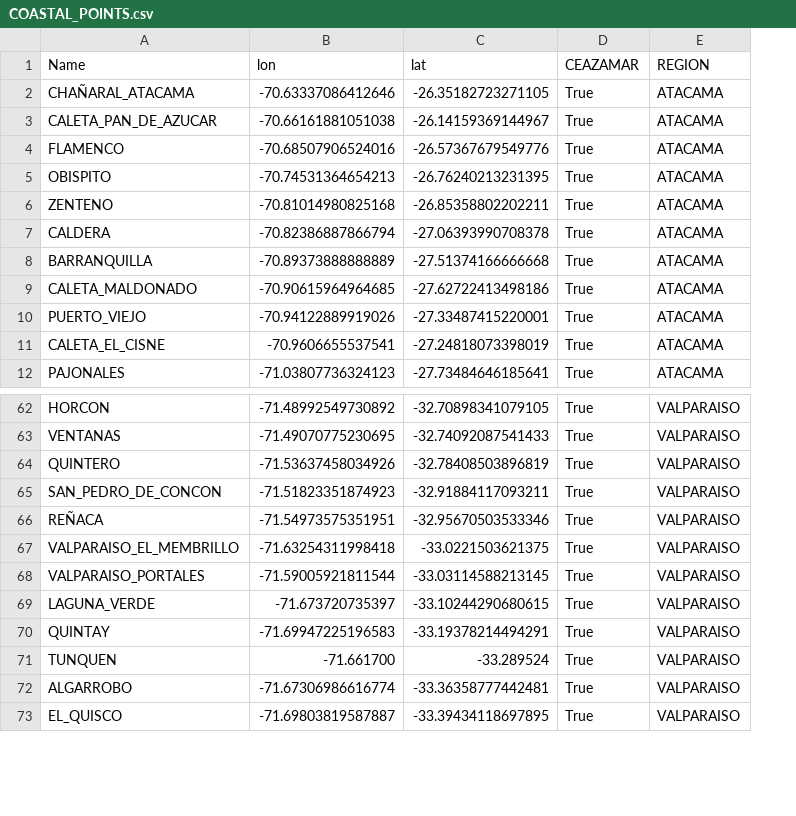
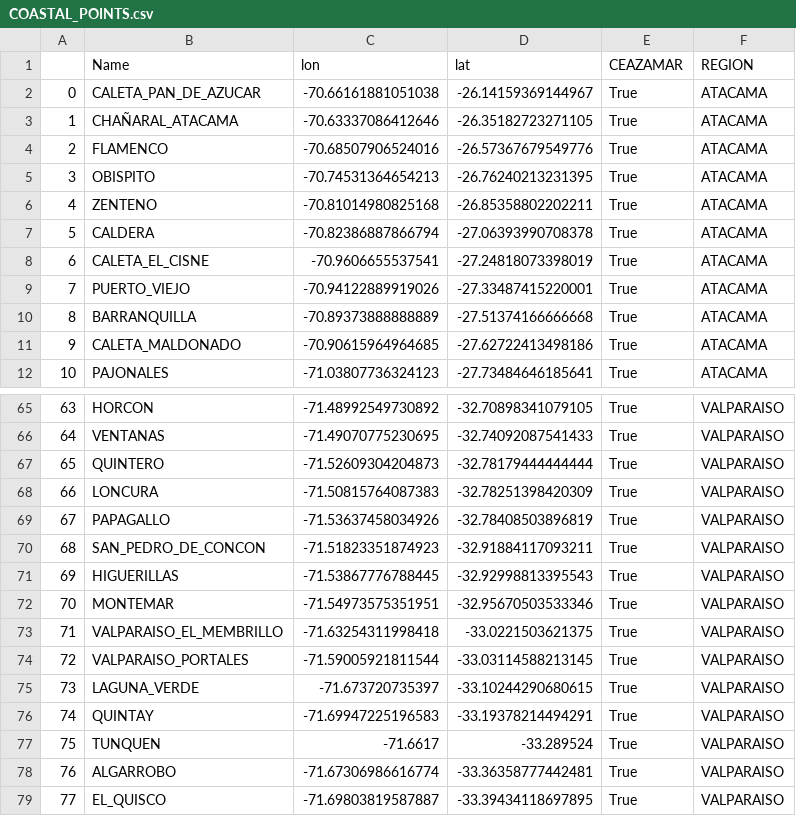
Before and after one commit to lucasglasner/CEAZAMAR_FORECAST, a CSV file: data/COASTAL_POINTS.csv, drawn as a sheet; only a part is shown, gaps mark what is left out; addresses are those after the commit; the diff covers the shown part only; the diff names each change by its address in the sheet, - before the commit and + after, or states it on an @@ line.

```diff
--- a/data/COASTAL_POINTS.csv
+++ b/data/COASTAL_POINTS.csv
+column A, rows 3-7: 1 | 2 | 3 | 4 | 5; rows 10-12: 8 | 9 | 10; rows 65-67: 63 | 64 | 65; row 70: 68; rows 72-79: 70 | 71 | 72 | 73 | 74 | 75 | 76 | 77
@@ row 3 moved to row 2: 0 @@
@@ row 11 moved to row 8: 6 @@
@@ row 10 moved to row 9: 7 @@
-C67 (lon): -71.53637458034926
+C67 (lon): -71.52609304204873
-D67 (lat): -32.78408503896819
+D67 (lat): -32.78179444444444
+row 68: 66 | LONCURA | -71.50815764087383 | -32.78251398420309 | True | VALPARAISO
+row 69: 67 | PAPAGALLO | -71.53637458034926 | -32.78408503896819 | True | VALPARAISO
+row 71: 69 | HIGUERILLAS | -71.53867776788445 | -32.92998813395543 | True | VALPARAISO
-B72 (Name): REÑACA
+B72 (Name): MONTEMAR
-C77 (lon): -71.661700
+C77 (lon): -71.6617
```
Also changed, not shown: 1 added row, 1 removed row, 30 moved rows and 1 edited cell elsewhere in this file, 6 other files.
